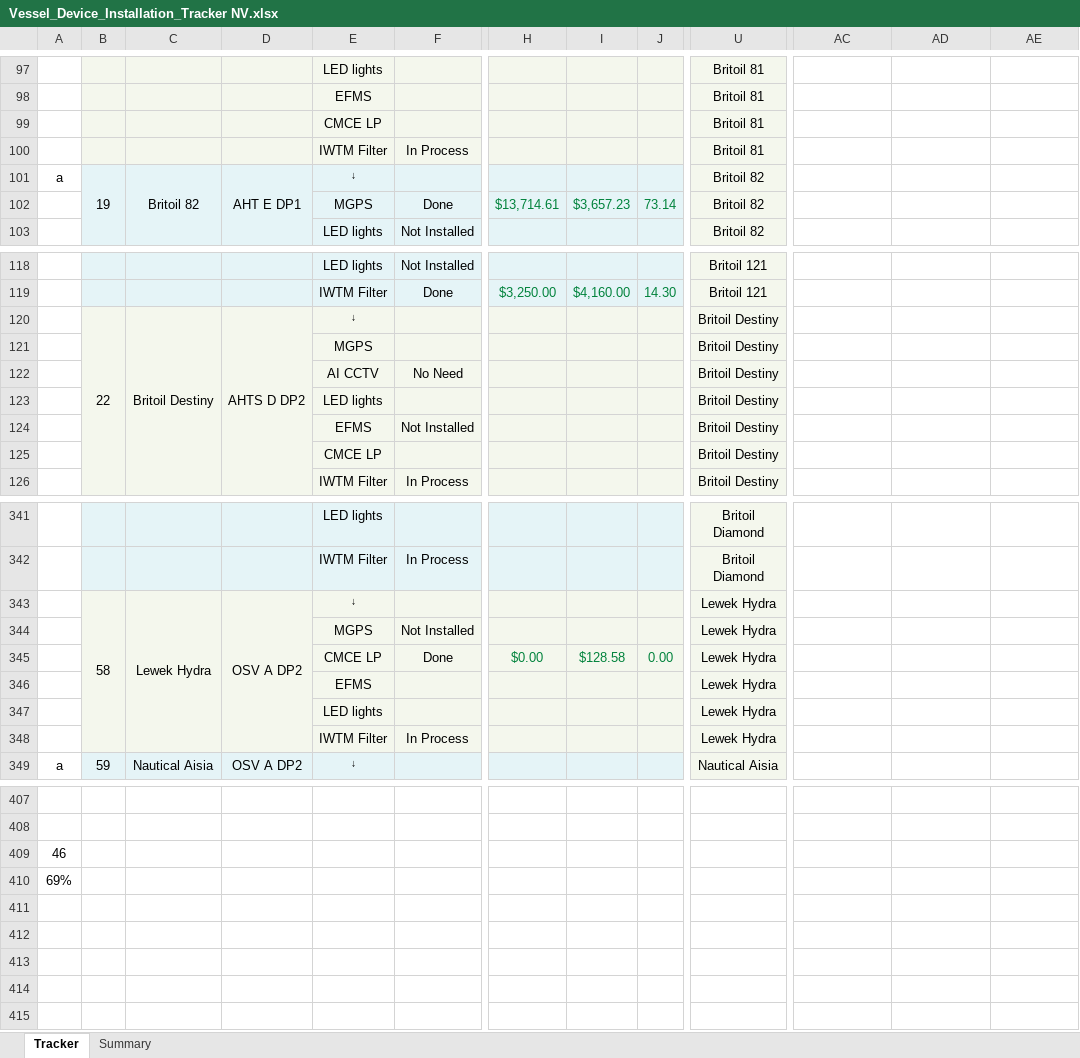
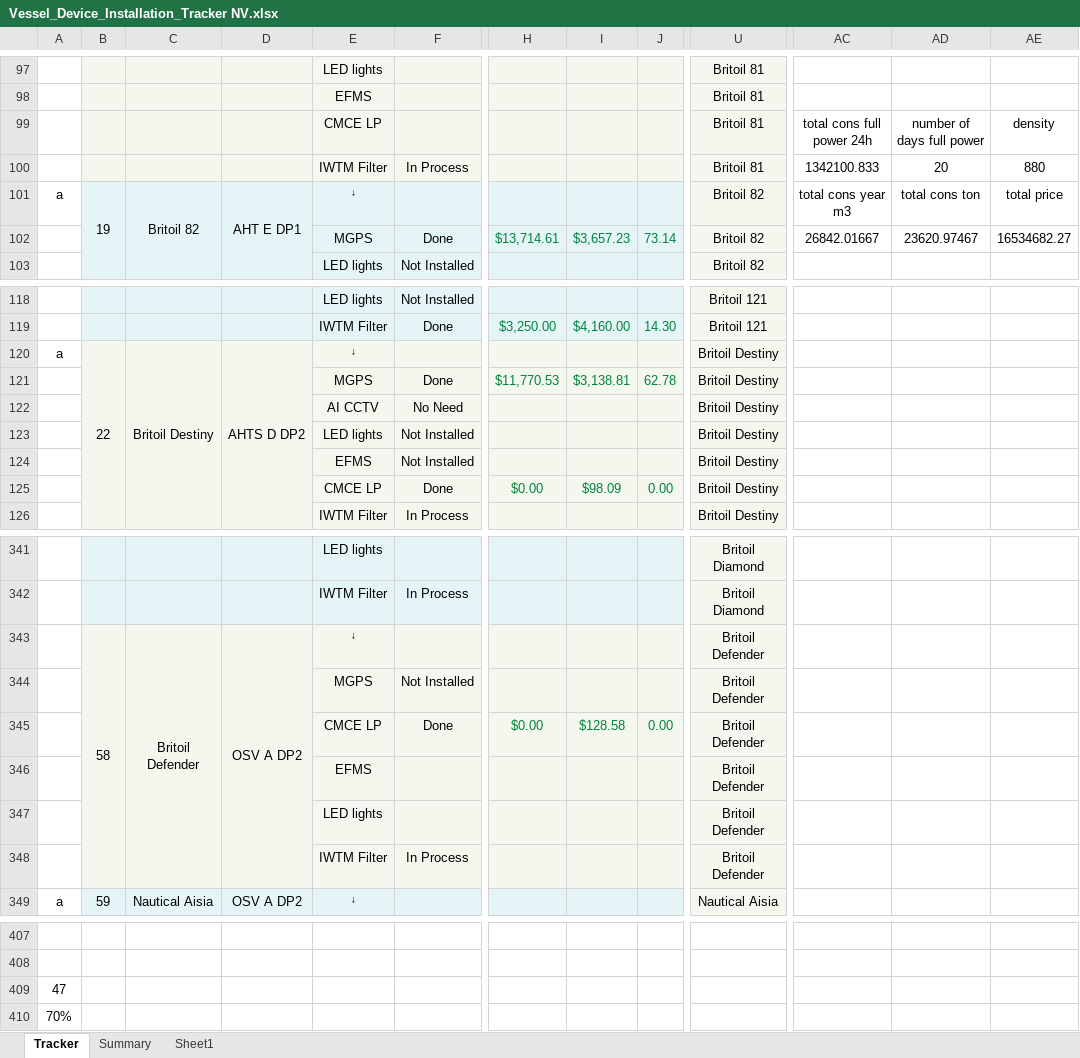
Before and after one commit to Axelfaurax1/SustainaBOS, an Excel workbook: Vessel_Device_Installation_Tracker NV.xlsx, sheet Tracker, drawn as a sheet; only a part is shown, gaps mark what is left out; values as stored, in another font and other column widths than the file's, no borders; charts and pictures and conditional formats not drawn; the diff covers the shown part only; the diff names each change by its address in the sheet, - before the commit and + after, or states it on an @@ line.

```diff
--- a/Vessel_Device_Installation_Tracker NV.xlsx (sheet Tracker)
+++ b/Vessel_Device_Installation_Tracker NV.xlsx (sheet Tracker)
+sheet tab: Sheet1
-AC99: (empty)
+AC99: total cons full power 24h
-AD99: (empty)
+AD99: number of days full power
-AE99: (empty)
+AE99: density
-AC100: (empty)
+AC100: 1342100.833
-AD100: (empty)
+AD100: 20
-AE100: (empty)
+AE100: 880
-AC101: (empty)
+AC101: total cons year m3
-AD101: (empty)
+AD101: total cons ton
-AE101: (empty)
+AE101: total price
-AC102: (empty)
+AC102: 26842.01667
-AD102: (empty)
+AD102: 23620.97467
-AE102: (empty)
+AE102: 16534682.27
-A120: (empty)
+A120: a
-F121: (empty)
+F121: Done
-H121: (empty)
+H121: $11,770.53
-I121: (empty)
+I121: $3,138.81
-J121: (empty)
+J121: 62.78
-F123: (empty)
+F123: Not Installed
-F125: (empty)
+F125: Done
-H125: (empty)
+H125: $0.00
-I125: (empty)
+I125: $98.09
-J125: (empty)
+J125: 0.00
-C343: Lewek Hydra
+C343: Britoil Defender
-U343:U348: Lewek Hydra
+U343:U348: Britoil Defender
-A409: 46
+A409: 47
-A410: 69%
+A410: 70%
```
Also changed, not shown: 2 edited cells elsewhere in this sheet, sheet Summary, charts or pictures, 1 other file.
